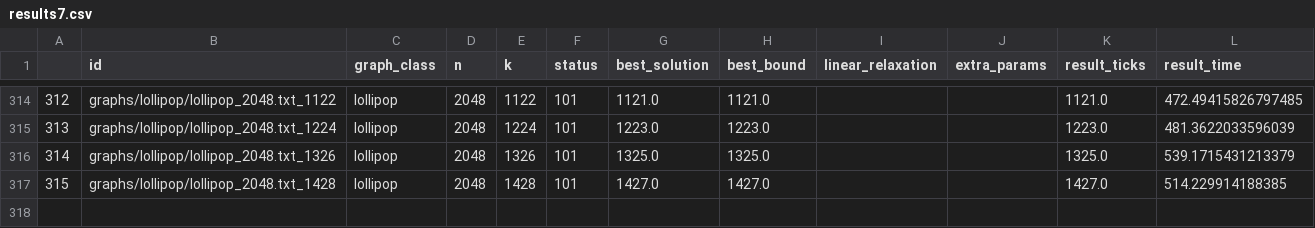
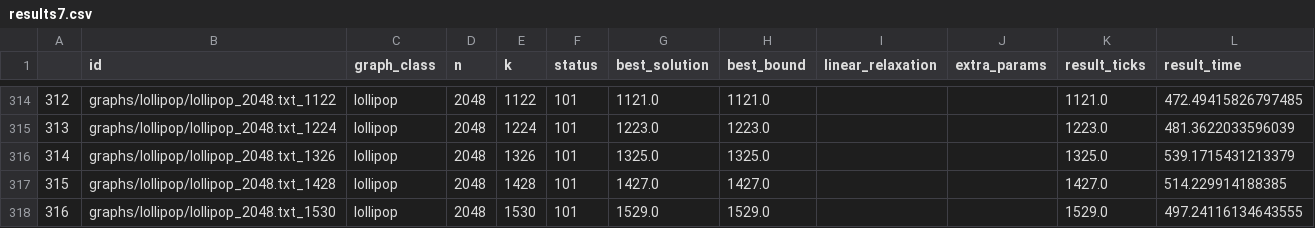
Before and after one commit to FilipePrates/HappySet-IC, a CSV file: results7.csv, drawn as a sheet; only a part is shown, gaps mark what is left out; the diff names each change by its address in the sheet, - before the commit and + after, or states it on an @@ line.

```diff
--- a/results7.csv
+++ b/results7.csv
+row 318: 316 | graphs/lollipop/lollipop_2048.txt_1530 | lollipop | 2048 | 1530 | 101 | 1529.0 | 1529.0 |  |  | 1529.0 | 497.24116134643555
```
Also changed, not shown: 2 other files.
